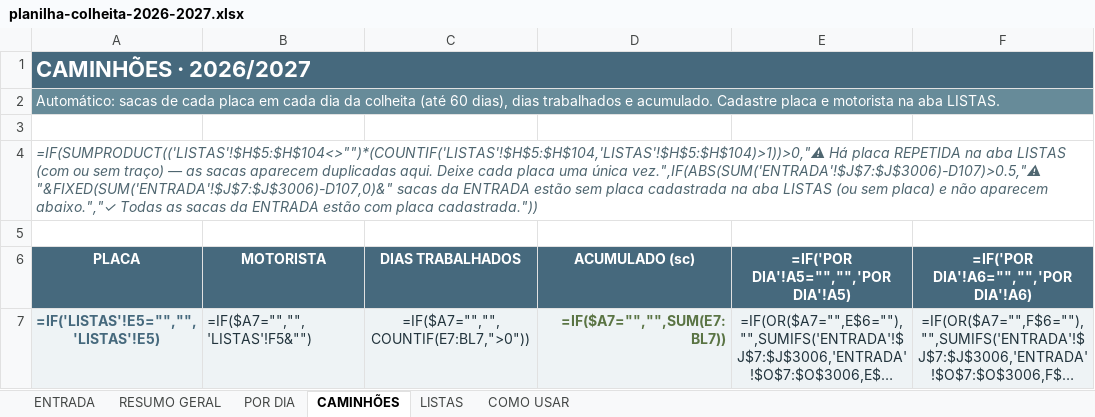
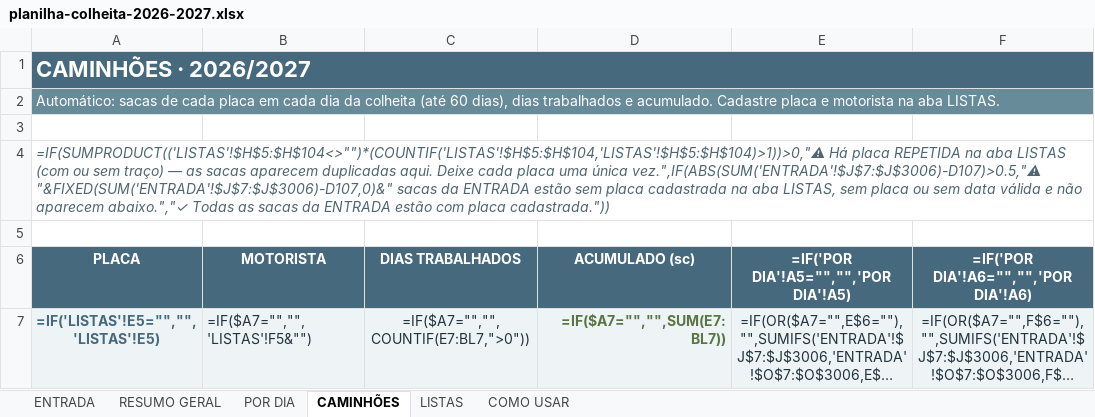
Before and after one commit to djkramuandrehotmailcomkramu-rgb/Haras-olhos-d-gua-, an Excel workbook: controle-safra/planilha-colheita-2026-2027.xlsx, sheet CAMINHÕES, drawn as a sheet; only a part is shown; long unchanged cells end in …; values as stored, in another font and other column widths than the file's, no borders; formulas without a stored value are shown as written; conditional formats not drawn; the diff names each change by its address in the sheet, - before the commit and + after, or states it on an @@ line.

```diff
--- a/controle-safra/planilha-colheita-2026-2027.xlsx (sheet CAMINHÕES)
+++ b/controle-safra/planilha-colheita-2026-2027.xlsx (sheet CAMINHÕES)
-A4 (PLACA): …na aba LISTAS (ou sem placa) e não…
+A4 (PLACA): …na aba LISTAS, sem placa ou sem data válida e não…
```
Also changed, not shown: sheet ENTRADA, hidden cells, planilha/COLHEITA_LAGOA_FORMOSA_2026-2027.xlsx, 1 other file.
